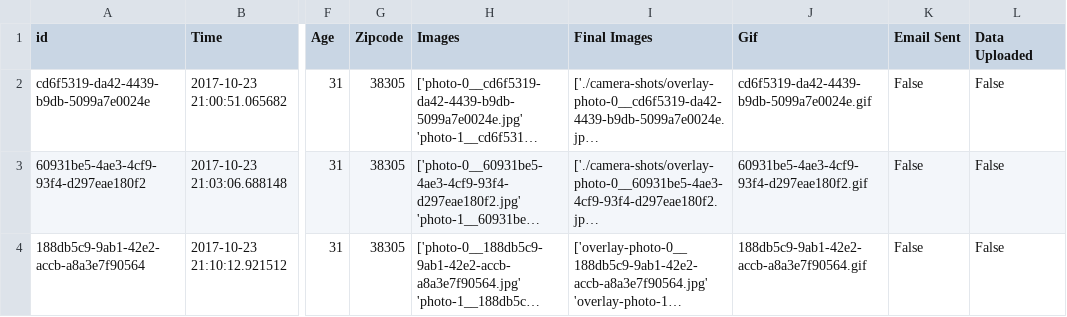
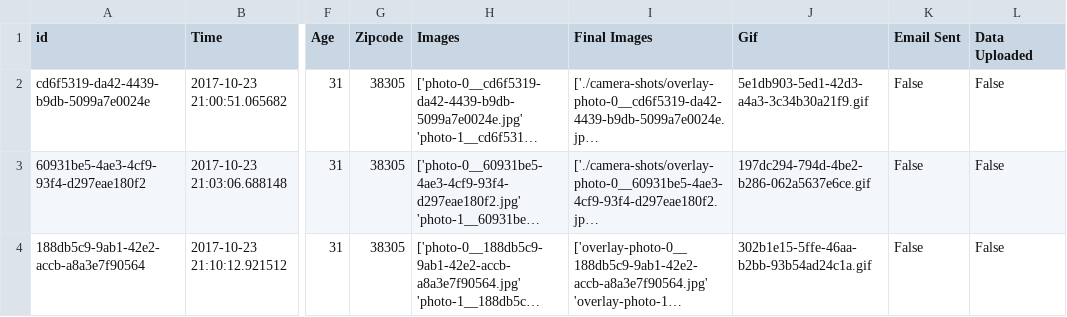
Before and after one commit to chancesmith/python-mass-mail-csv, a CSV file: example_data.csv, drawn as a sheet; only a part is shown, gaps mark what is left out; long unchanged cells end in …; the diff names each change by its address in the sheet, - before the commit and + after, or states it on an @@ line.

```diff
--- a/example_data.csv
+++ b/example_data.csv
-J2 (Gif): cd6f5319-da42-4439-b9db-5099a7e0024e.gif
+J2 (Gif): 5e1db903-5ed1-42d3-a4a3-3c34b30a21f9.gif
-J3 (Gif): 60931be5-4ae3-4cf9-93f4-d297eae180f2.gif
+J3 (Gif): 197dc294-794d-4be2-b286-062a5637e6ce.gif
-J4 (Gif): 188db5c9-9ab1-42e2-accb-a8a3e7f90564.gif
+J4 (Gif): 302b1e15-5ffe-46aa-b2bb-93b54ad24c1a.gif
```
Also changed, not shown: 2 other files.
